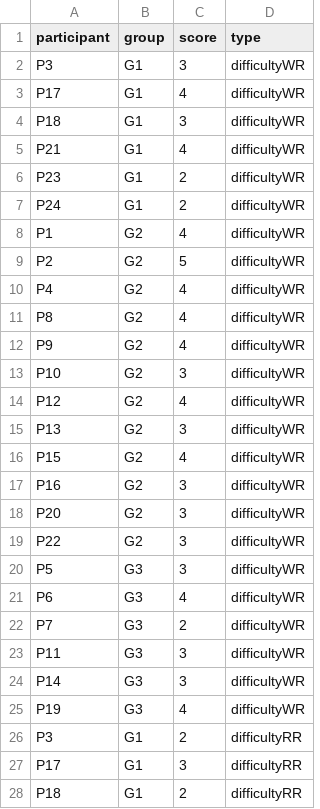
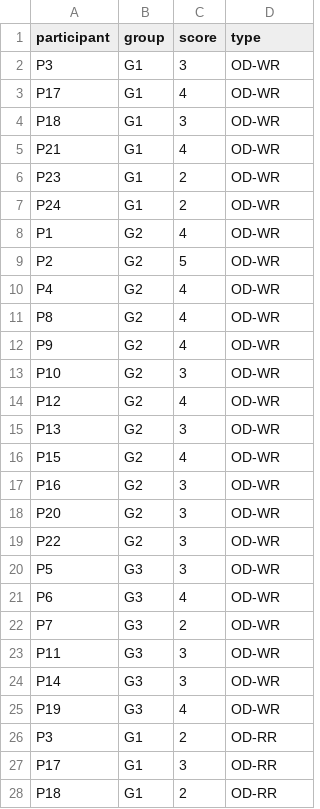
Before and after one commit to lucianoMarchezan/dataSTest, a CSV file: data/userstudy/difficultyChart.csv, drawn as a sheet; only a part is shown; the diff covers the shown part only.

Commit message:
Update difficultyChart.csv

```diff
--- a/data/userstudy/difficultyChart.csv
+++ b/data/userstudy/difficultyChart.csv
@@ -1,28 +1,28 @@
 participant,group,score,type
-P3,G1,3,difficultyWR
-P17,G1,4,difficultyWR
-P18,G1,3,difficultyWR
-P21,G1,4,difficultyWR
-P23,G1,2,difficultyWR
-P24,G1,2,difficultyWR
-P1,G2,4,difficultyWR
-P2,G2,5,difficultyWR
-P4,G2,4,difficultyWR
-P8,G2,4,difficultyWR
-P9,G2,4,difficultyWR
-P10,G2,3,difficultyWR
-P12,G2,4,difficultyWR
-P13,G2,3,difficultyWR
-P15,G2,4,difficultyWR
-P16,G2,3,difficultyWR
-P20,G2,3,difficultyWR
-P22,G2,3,difficultyWR
-P5,G3,3,difficultyWR
-P6,G3,4,difficultyWR
-P7,G3,2,difficultyWR
-P11,G3,3,difficultyWR
-P14,G3,3,difficultyWR
-P19,G3,4,difficultyWR
-P3,G1,2,difficultyRR
-P17,G1,3,difficultyRR
-P18,G1,2,difficultyRR
+P3,G1,3,OD-WR
+P17,G1,4,OD-WR
+P18,G1,3,OD-WR
+P21,G1,4,OD-WR
+P23,G1,2,OD-WR
+P24,G1,2,OD-WR
+P1,G2,4,OD-WR
+P2,G2,5,OD-WR
+P4,G2,4,OD-WR
+P8,G2,4,OD-WR
+P9,G2,4,OD-WR
+P10,G2,3,OD-WR
+P12,G2,4,OD-WR
+P13,G2,3,OD-WR
+P15,G2,4,OD-WR
+P16,G2,3,OD-WR
+P20,G2,3,OD-WR
+P22,G2,3,OD-WR
+P5,G3,3,OD-WR
+P6,G3,4,OD-WR
+P7,G3,2,OD-WR
+P11,G3,3,OD-WR
+P14,G3,3,OD-WR
+P19,G3,4,OD-WR
+P3,G1,2,OD-RR
+P17,G1,3,OD-RR
+P18,G1,2,OD-RR
```
Also changed, not shown: 45 edited cells elsewhere in this file.
